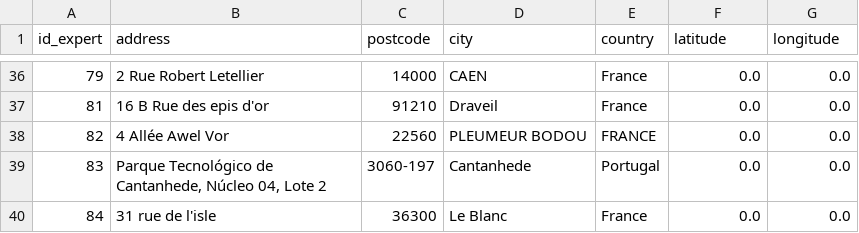
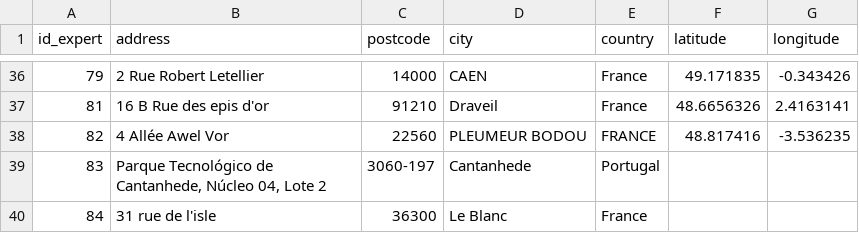
Before and after one commit to FastmanTheDuke/geocoding, a CSV file: adresses_avec_coordonnees.csv, drawn as a sheet; only a part is shown, gaps mark what is left out; the diff covers the shown part only; the diff names each change by its address in the sheet, - before the commit and + after, or states it on an @@ line.

```diff
--- a/adresses_avec_coordonnees.csv
+++ b/adresses_avec_coordonnees.csv
-F36 (latitude): 0.0
+F36 (latitude): 49.171835
-G36 (longitude): 0.0
+G36 (longitude): -0.343426
-F37 (latitude): 0.0
+F37 (latitude): 48.6656326
-G37 (longitude): 0.0
+G37 (longitude): 2.4163141
-F38 (latitude): 0.0
+F38 (latitude): 48.817416
-G38 (longitude): 0.0
+G38 (longitude): -3.536235
-F39:F40 (latitude): 0.0
+F39:F40 (latitude): (empty)
-G39:G40 (longitude): 0.0
+G39:G40 (longitude): (empty)
```
Also changed, not shown: 68 edited cells elsewhere in this file.
